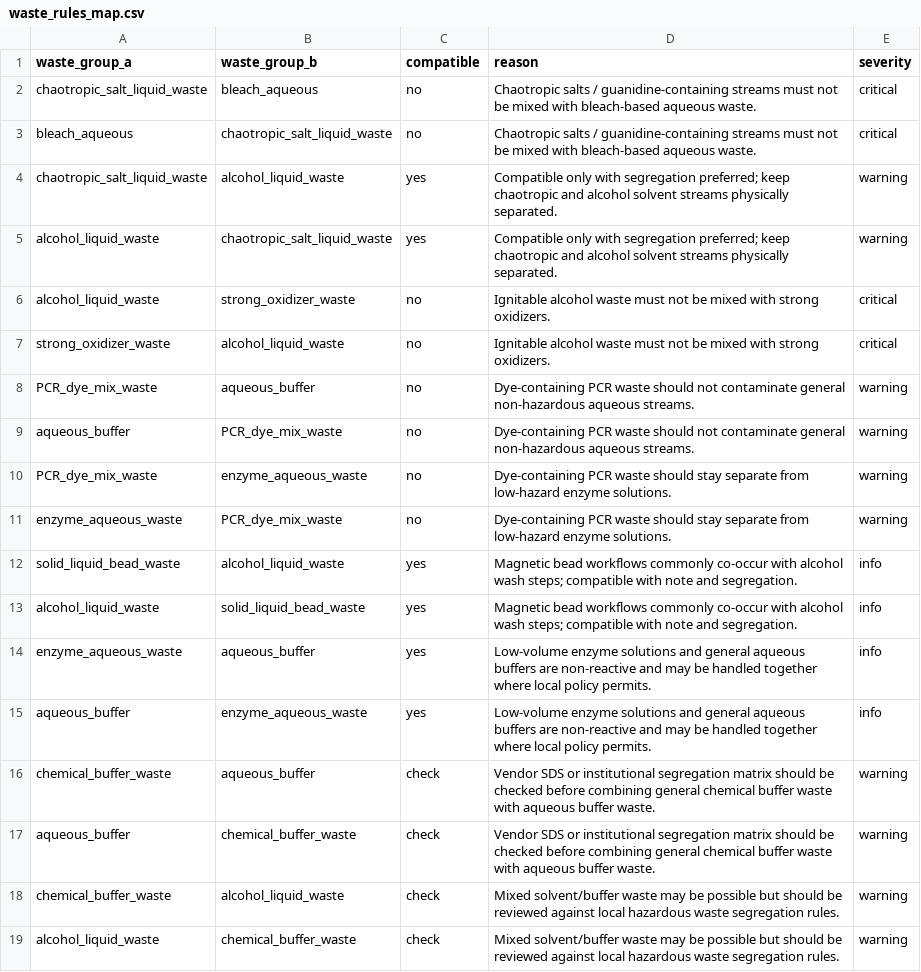
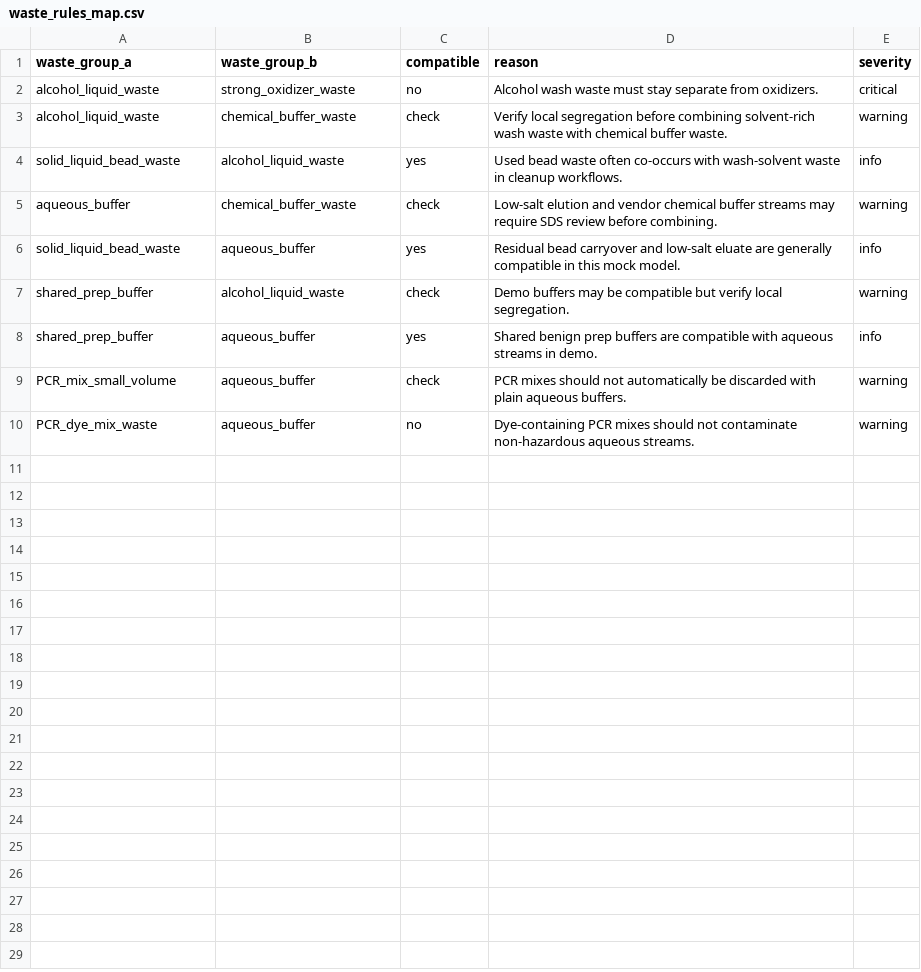
Before and after one commit to aryanprakash-187/GreenBench, a CSV file: data/seed/waste_rules_map.csv, drawn as a sheet.

```diff
--- a/data/seed/waste_rules_map.csv
+++ b/data/seed/waste_rules_map.csv
@@ -1,19 +1,10 @@
 waste_group_a,waste_group_b,compatible,reason,severity
-chaotropic_salt_liquid_waste,bleach_aqueous,no,Chaotropic salts / guanidine-containing streams must not be mixed with bleach-based aqueous waste.,critical
-bleach_aqueous,chaotropic_salt_liquid_waste,no,Chaotropic salts / guanidine-containing streams must not be mixed with bleach-based aqueous waste.,critical
-chaotropic_salt_liquid_waste,alcohol_liquid_waste,yes,Compatible only with segregation preferred; keep chaotropic and alcohol solvent streams physically separated.,warning
-alcohol_liquid_waste,chaotropic_salt_liquid_waste,yes,Compatible only with segregation preferred; keep chaotropic and alcohol solvent streams physically separated.,warning
-alcohol_liquid_waste,strong_oxidizer_waste,no,Ignitable alcohol waste must not be mixed with strong oxidizers.,critical
-strong_oxidizer_waste,alcohol_liquid_waste,no,Ignitable alcohol waste must not be mixed with strong oxidizers.,critical
-PCR_dye_mix_waste,aqueous_buffer,no,Dye-containing PCR waste should not contaminate general non-hazardous aqueous streams.,warning
-aqueous_buffer,PCR_dye_mix_waste,no,Dye-containing PCR waste should not contaminate general non-hazardous aqueous streams.,warning
-PCR_dye_mix_waste,enzyme_aqueous_waste,no,Dye-containing PCR waste should stay separate from low-hazard enzyme solutions.,warning
-enzyme_aqueous_waste,PCR_dye_mix_waste,no,Dye-containing PCR waste should stay separate from low-hazard enzyme solutions.,warning
-solid_liquid_bead_waste,alcohol_liquid_waste,yes,Magnetic bead workflows commonly co-occur with alcohol wash steps; compatible with note and segregation.,info
-alcohol_liquid_waste,solid_liquid_bead_waste,yes,Magnetic bead workflows commonly co-occur with alcohol wash steps; compatible with note and segregation.,info
-enzyme_aqueous_waste,aqueous_buffer,yes,Low-volume enzyme solutions and general aqueous buffers are non-reactive and may be handled together where local policy permits.,info
-aqueous_buffer,enzyme_aqueous_waste,yes,Low-volume enzyme solutions and general aqueous buffers are non-reactive and may be handled together where local policy permits.,info
-chemical_buffer_waste,aqueous_buffer,check,Vendor SDS or institutional segregation matrix should be checked before combining general chemical buffer waste with aqueous buffer waste.,warning
-aqueous_buffer,chemical_buffer_waste,check,Vendor SDS or institutional segregation matrix should be checked before combining general chemical buffer waste with aqueous buffer waste.,warning
-chemical_buffer_waste,alcohol_liquid_waste,check,Mixed solvent/buffer waste may be possible but should be reviewed against local hazardous waste segregation rules.,warning
-alcohol_liquid_waste,chemical_buffer_waste,check,Mixed solvent/buffer waste may be possible but should be reviewed against local hazardous waste segregation rules.,warning
+alcohol_liquid_waste,strong_oxidizer_waste,no,Alcohol wash waste must stay separate from oxidizers.,critical
+alcohol_liquid_waste,chemical_buffer_waste,check,Verify local segregation before combining solvent-rich wash waste with chemical buffer waste.,warning
+solid_liquid_bead_waste,alcohol_liquid_waste,yes,Used bead waste often co-occurs with wash-solvent waste in cleanup workflows.,info
+aqueous_buffer,chemical_buffer_waste,check,Low-salt elution and vendor chemical buffer streams may require SDS review before combining.,warning
+solid_liquid_bead_waste,aqueous_buffer,yes,Residual bead carryover and low-salt eluate are generally compatible in this mock model.,info
+shared_prep_buffer,alcohol_liquid_waste,check,Demo buffers may be compatible but verify local segregation.,warning
+shared_prep_buffer,aqueous_buffer,yes,Shared benign prep buffers are compatible with aqueous streams in demo.,info
+PCR_mix_small_volume,aqueous_buffer,check,PCR mixes should not automatically be discarded with plain aqueous buffers.,warning
+PCR_dye_mix_waste,aqueous_buffer,no,Dye-containing PCR mixes should not contaminate non-hazardous aqueous streams.,warning
```
Also changed, not shown: data/seed/consumables_term_map.csv, data/seed/equipment.csv, 31 other files.
